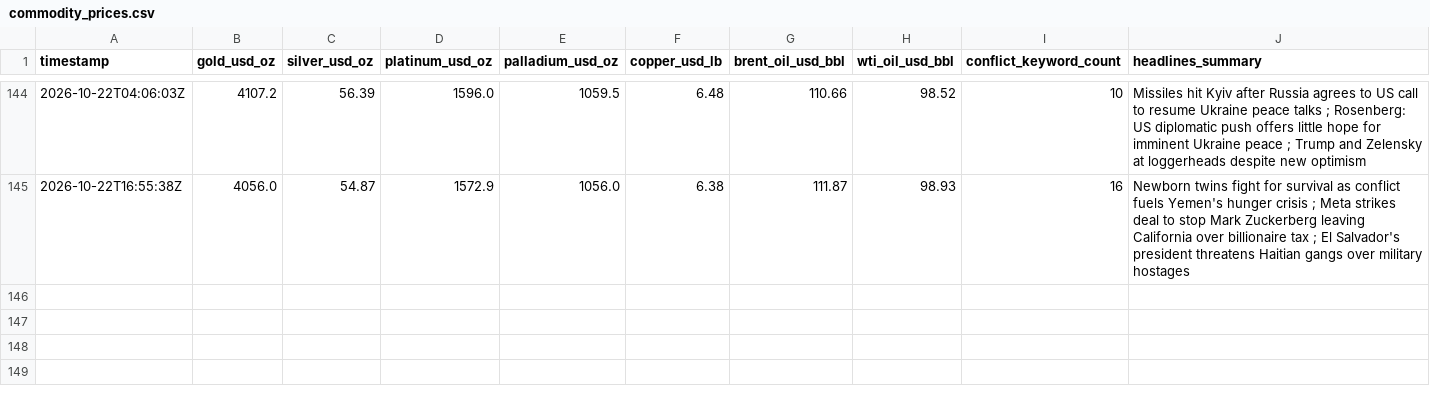
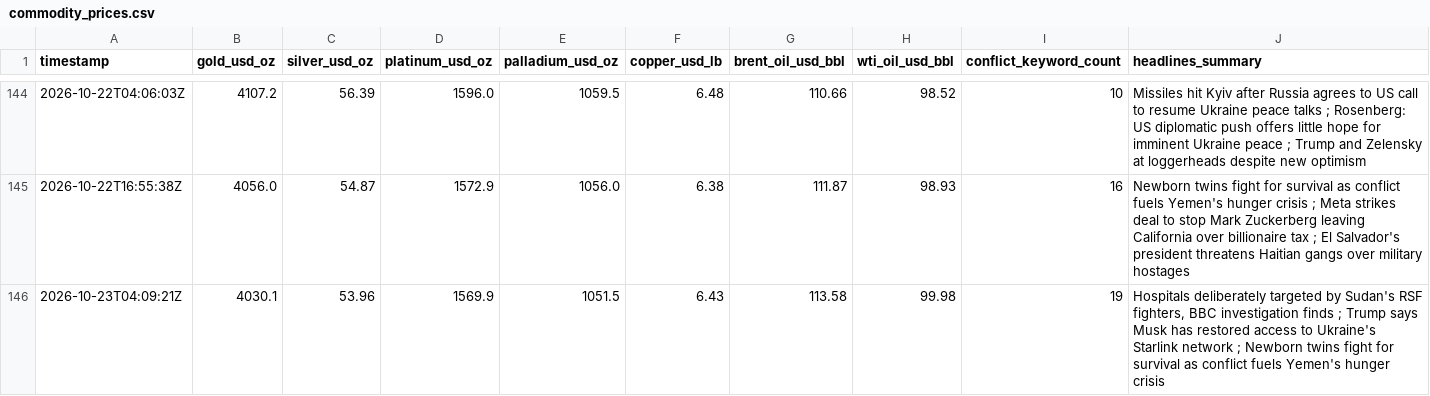
Before and after one commit to vulevu228/MacroConflictTracker, a CSV file: commodity_prices.csv, drawn as a sheet; only a part is shown, gaps mark what is left out.

```diff
--- a/commodity_prices.csv
+++ b/commodity_prices.csv
@@ -145 +145,2 @@ timestamp,gold_usd_oz,silver_usd_oz,platinum_usd_oz,palladium_usd_oz,copper_usd_
 2026-10-22T16:55:38Z,4056.0,54.87,1572.9,1056.0,6.38,111.87,98.93,16,Newborn twins fight for survival as conflict fuels Yemen's hunger crisis ; Meta strikes deal to stop Mark Zuckerberg leaving California over billionaire tax ; El Salvador's president threatens Haitian gangs over military hostages
+2026-10-23T04:09:21Z,4030.1,53.96,1569.9,1051.5,6.43,113.58,99.98,19,"Hospitals deliberately targeted by Sudan's RSF fighters, BBC investigation finds ; Trump says Musk has restored access to Ukraine's Starlink network ; Newborn twins fight for survival as conflict fuels Yemen's hunger crisis"
```
